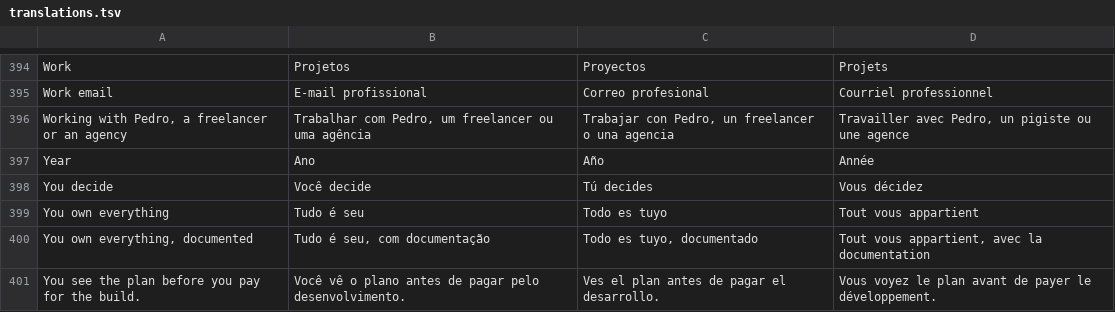
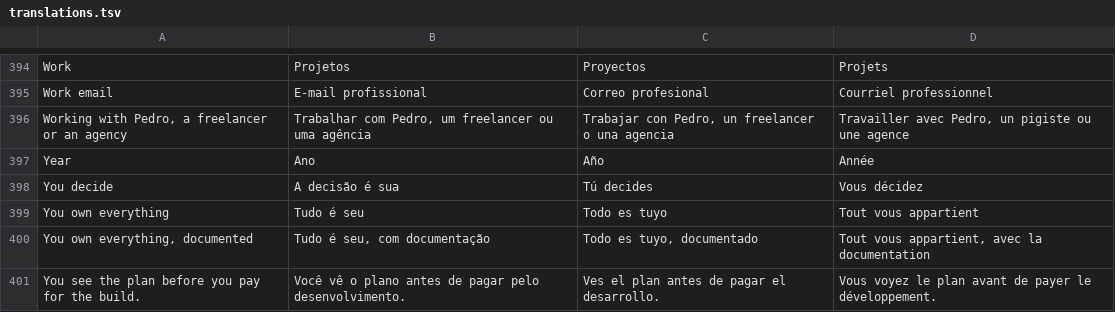
Before and after one commit to pedronogueiranunes/pedronogueiranunes.github.io, a TSV file: src/i18n/translations.tsv, drawn as a sheet; only a part is shown, gaps mark what is left out; the diff covers the shown part only.

```diff
--- a/src/i18n/translations.tsv
+++ b/src/i18n/translations.tsv
@@ -397,3 +397,3 @@ Working with Pedro, a freelancer or an agency	Trabalhar com Pedro, um freelancer
 Year	Ano	Año	Année
-You decide	Você decide	Tú decides	Vous décidez
+You decide	A decisão é sua	Tú decides	Vous décidez
 You own everything	Tudo é seu	Todo es tuyo	Tout vous appartient
```
Also changed, not shown: 63 edited cells elsewhere in this file, 1 other file.
